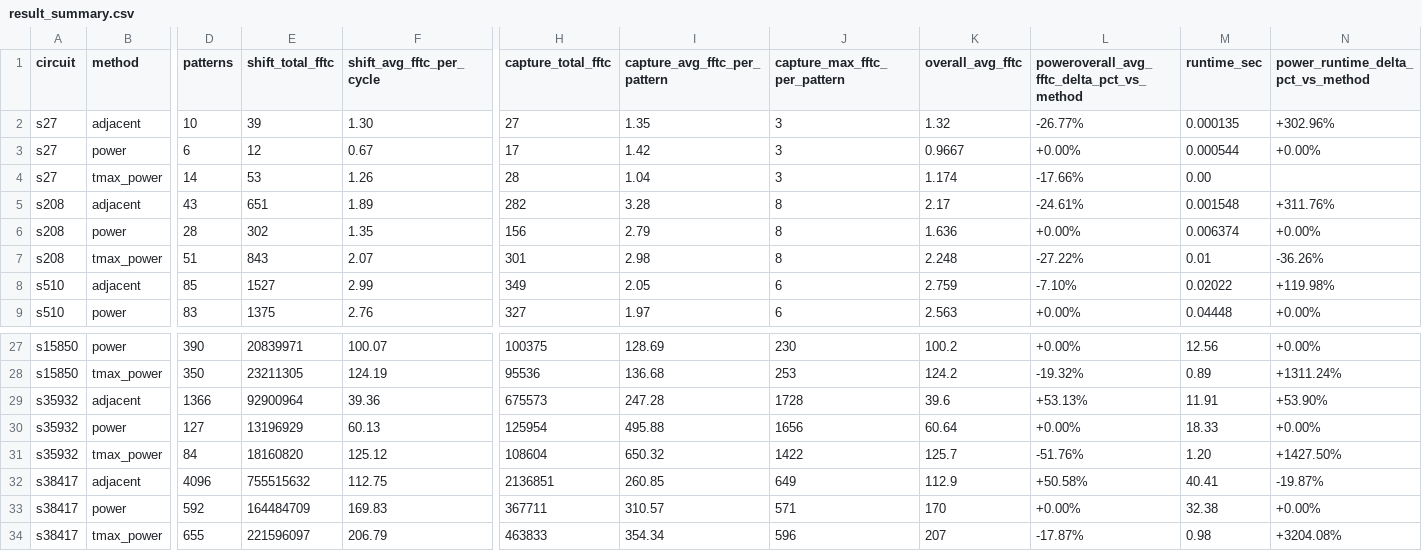
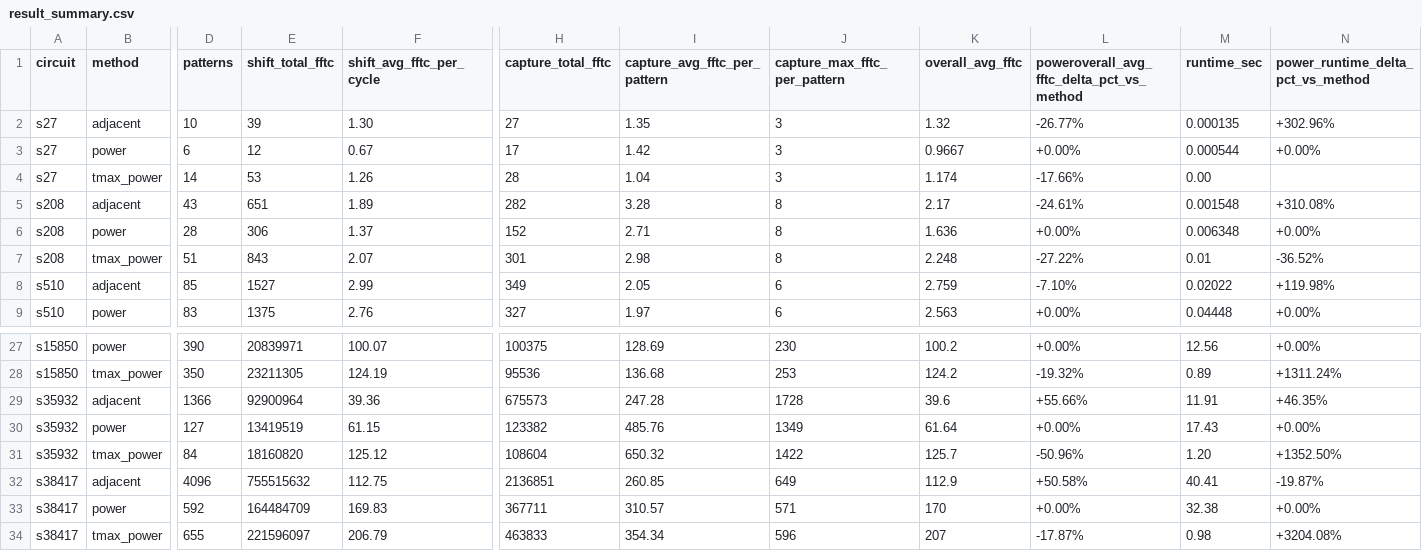
Before and after one commit to jayleesc11/2026_Spring_NTUGIEE_VLSI_Testing_Final_Project, a CSV file: tmax/result_summary.csv, drawn as a sheet; only a part is shown, gaps mark what is left out; the diff names each change by its address in the sheet, - before the commit and + after, or states it on an @@ line.

```diff
--- a/tmax/result_summary.csv
+++ b/tmax/result_summary.csv
-N5: +311.76%
+N5: +310.08%
-E6 (shift_total_fftc): 302
+E6 (shift_total_fftc): 306
-F6 (shift_avg_fftc_per_cycle): 1.35
+F6 (shift_avg_fftc_per_cycle): 1.37
-H6 (capture_total_fftc): 156
+H6 (capture_total_fftc): 152
-I6 (capture_avg_fftc_per_pattern): 2.79
+I6 (capture_avg_fftc_per_pattern): 2.71
-M6 (runtime_sec): 0.006374
+M6 (runtime_sec): 0.006348
-N7: -36.26%
+N7: -36.52%
-L29: +53.13%
+L29: +55.66%
-N29: +53.90%
+N29: +46.35%
-E30 (shift_total_fftc): 13196929
+E30 (shift_total_fftc): 13419519
-F30 (shift_avg_fftc_per_cycle): 60.13
+F30 (shift_avg_fftc_per_cycle): 61.15
-H30 (capture_total_fftc): 125954
+H30 (capture_total_fftc): 123382
-I30 (capture_avg_fftc_per_pattern): 495.88
+I30 (capture_avg_fftc_per_pattern): 485.76
-J30 (capture_max_fftc_per_pattern): 1656
+J30 (capture_max_fftc_per_pattern): 1349
-K30 (overall_avg_fftc): 60.64
+K30 (overall_avg_fftc): 61.64
-M30 (runtime_sec): 18.33
+M30 (runtime_sec): 17.43
-L31: -51.76%
+L31: -50.96%
-N31: +1427.50%
+N31: +1352.50%
```
Also changed, not shown: 9 other files.
